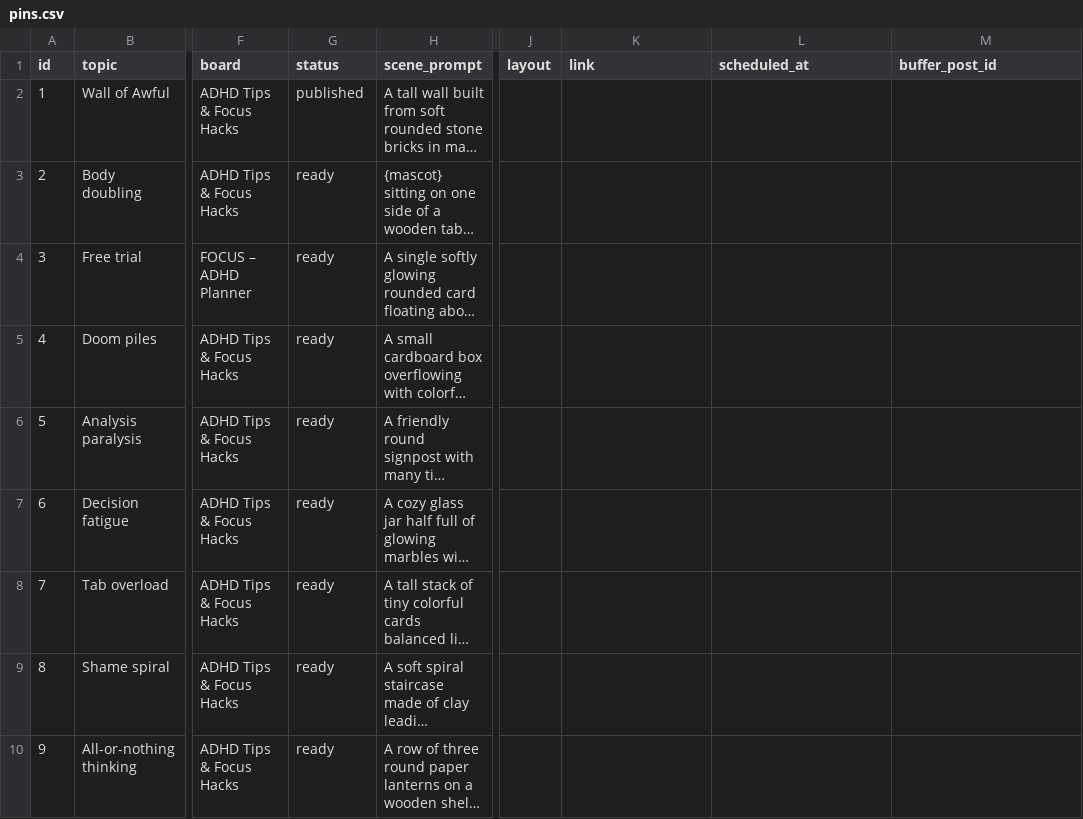
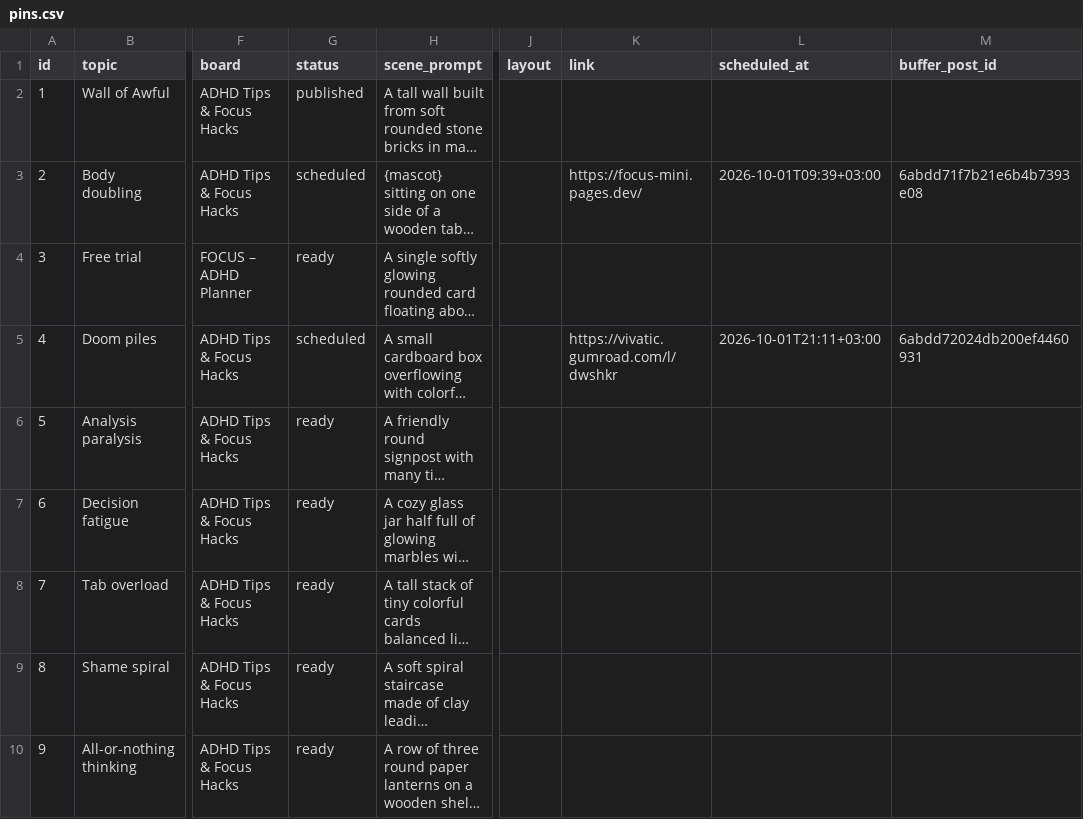
Before and after one commit to vivaticvv-cyber/focus-pins, a CSV file: pins.csv, drawn as a sheet; only a part is shown, gaps mark what is left out; long unchanged cells end in …; the diff names each change by its address in the sheet, - before the commit and + after, or states it on an @@ line.

Commit message:
pins: publish statuses

```diff
--- a/pins.csv
+++ b/pins.csv
-G3 (status): ready
+G3 (status): scheduled
-K3 (link): (empty)
+K3 (link): https://focus-mini.pages.dev/
-L3 (scheduled_at): (empty)
+L3 (scheduled_at): 2026-10-01T09:39+03:00
-M3 (buffer_post_id): (empty)
+M3 (buffer_post_id): 6abdd71f7b21e6b4b7393e08
-G5 (status): ready
+G5 (status): scheduled
-K5 (link): (empty)
+K5 (link): https://vivatic.gumroad.com/l/dwshkr
-L5 (scheduled_at): (empty)
+L5 (scheduled_at): 2026-10-01T21:11+03:00
-M5 (buffer_post_id): (empty)
+M5 (buffer_post_id): 6abdd72024db200ef4460931
```
